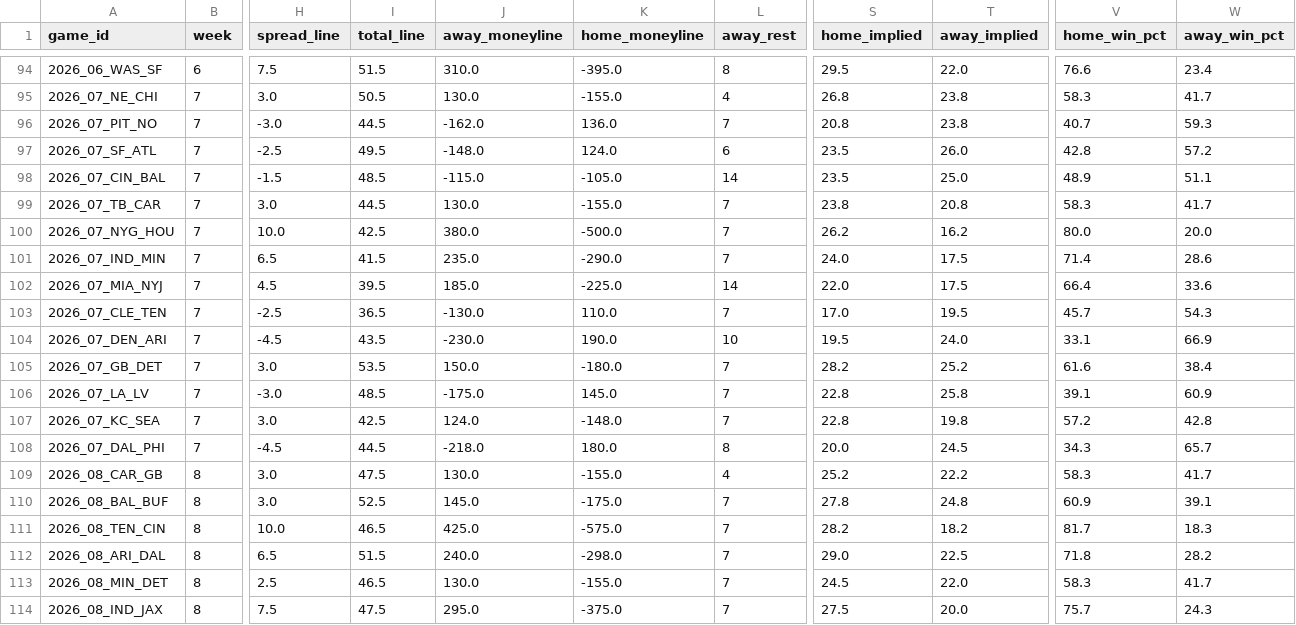
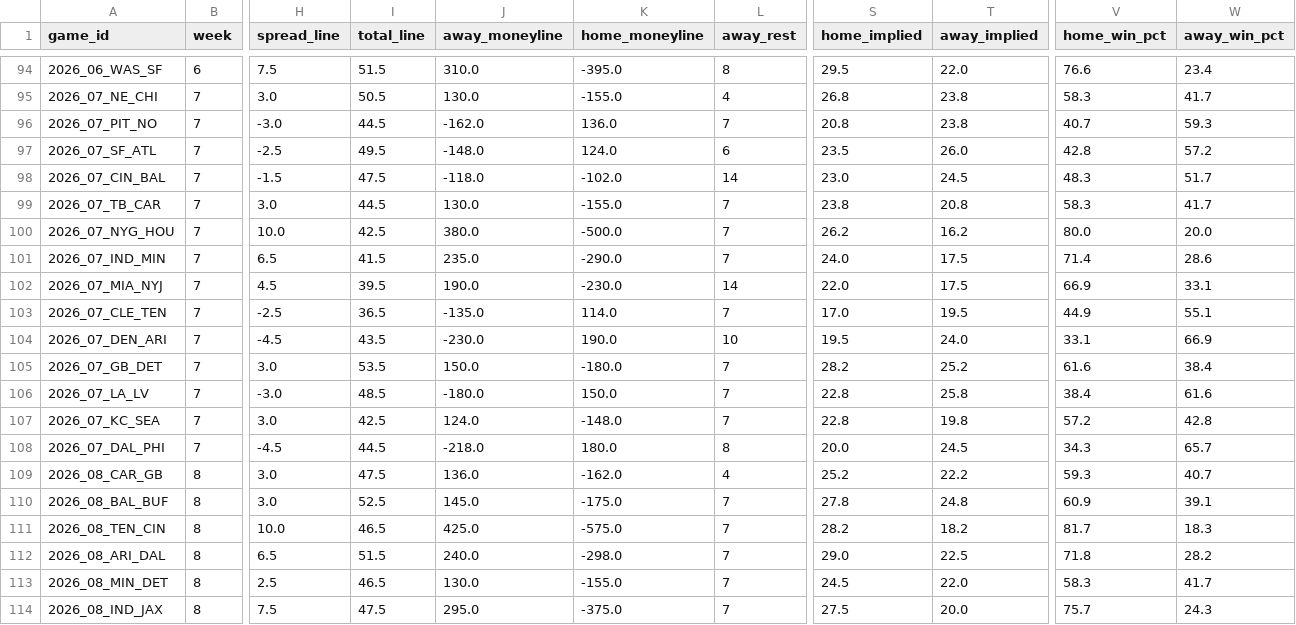
Before and after one commit to bwik4/Matchup-Lab, a CSV file: data/games.csv, drawn as a sheet; only a part is shown, gaps mark what is left out; the diff names each change by its address in the sheet, - before the commit and + after, or states it on an @@ line.

```diff
--- a/data/games.csv
+++ b/data/games.csv
-I98 (total_line): 48.5
+I98 (total_line): 47.5
-J98 (away_moneyline): -115.0
+J98 (away_moneyline): -118.0
-K98 (home_moneyline): -105.0
+K98 (home_moneyline): -102.0
-S98 (home_implied): 23.5
+S98 (home_implied): 23.0
-T98 (away_implied): 25.0
+T98 (away_implied): 24.5
-V98 (home_win_pct): 48.9
+V98 (home_win_pct): 48.3
-W98 (away_win_pct): 51.1
+W98 (away_win_pct): 51.7
-J102 (away_moneyline): 185.0
+J102 (away_moneyline): 190.0
-K102 (home_moneyline): -225.0
+K102 (home_moneyline): -230.0
-V102 (home_win_pct): 66.4
+V102 (home_win_pct): 66.9
-W102 (away_win_pct): 33.6
+W102 (away_win_pct): 33.1
-J103 (away_moneyline): -130.0
+J103 (away_moneyline): -135.0
-K103 (home_moneyline): 110.0
+K103 (home_moneyline): 114.0
-V103 (home_win_pct): 45.7
+V103 (home_win_pct): 44.9
-W103 (away_win_pct): 54.3
+W103 (away_win_pct): 55.1
-J106 (away_moneyline): -175.0
+J106 (away_moneyline): -180.0
-K106 (home_moneyline): 145.0
+K106 (home_moneyline): 150.0
-V106 (home_win_pct): 39.1
+V106 (home_win_pct): 38.4
-W106 (away_win_pct): 60.9
+W106 (away_win_pct): 61.6
-J109 (away_moneyline): 130.0
+J109 (away_moneyline): 136.0
-K109 (home_moneyline): -155.0
+K109 (home_moneyline): -162.0
-V109 (home_win_pct): 58.3
+V109 (home_win_pct): 59.3
-W109 (away_win_pct): 41.7
+W109 (away_win_pct): 40.7
```
Also changed, not shown: 5 other files.
